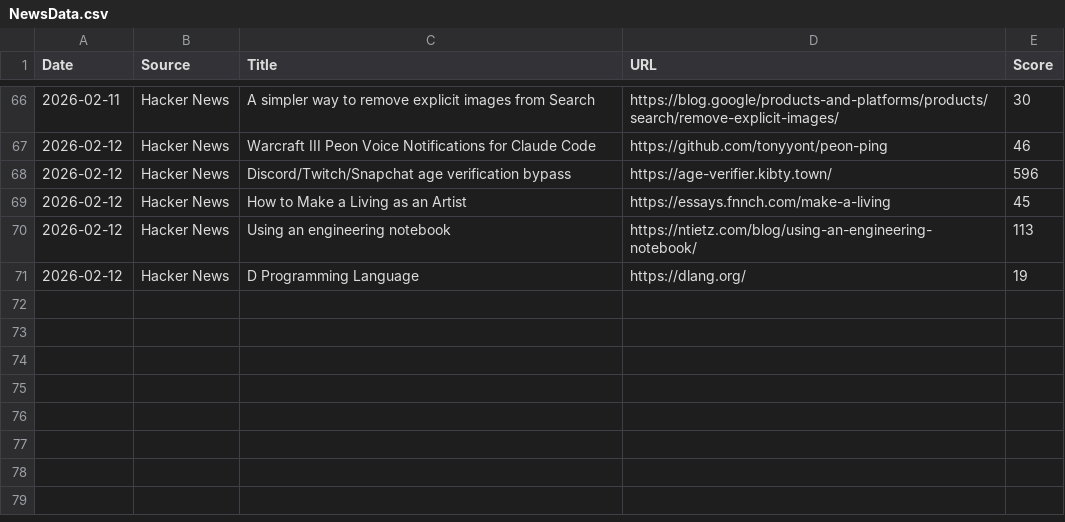
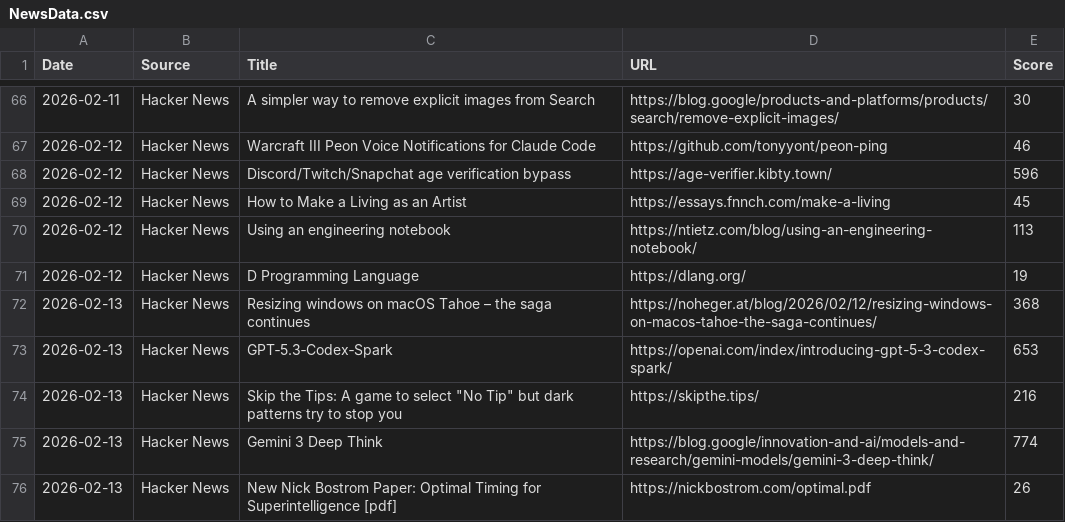
Before and after one commit to Jeffin03/DevDigest, a CSV file: NewsData.csv, drawn as a sheet; only a part is shown, gaps mark what is left out; the diff names each change by its address in the sheet, - before the commit and + after, or states it on an @@ line.

```diff
--- a/NewsData.csv
+++ b/NewsData.csv
+row 72: 2026-02-13 | Hacker News | Resizing windows on macOS Tahoe – the saga continues | https://noheger.at/blog/2026/02/12/resizing-windows-on-macos-tahoe-the-saga-continues/ | 368
+row 73: 2026-02-13 | Hacker News | GPT‑5.3‑Codex‑Spark | https://openai.com/index/introducing-gpt-5-3-codex-spark/ | 653
+row 74: 2026-02-13 | Hacker News | Skip the Tips: A game to select "No Tip" but dark patterns try to stop you | https://skipthe.tips/ | 216
+row 75: 2026-02-13 | Hacker News | Gemini 3 Deep Think | https://blog.google/innovation-and-ai/models-and-research/gemini-models/gemini-3-deep-think/ | 774
+row 76: 2026-02-13 | Hacker News | New Nick Bostrom Paper: Optimal Timing for Superintelligence [pdf] | https://nickbostrom.com/optimal.pdf | 26
```
